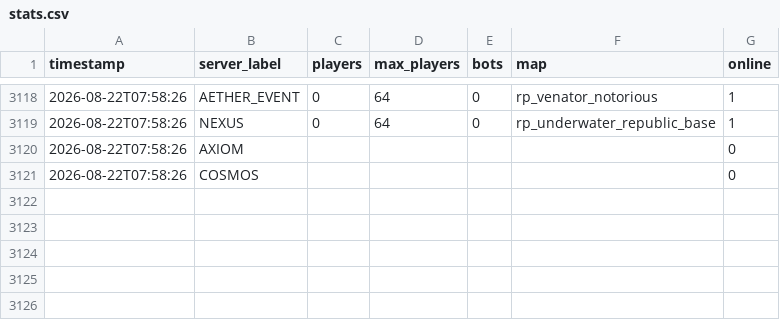
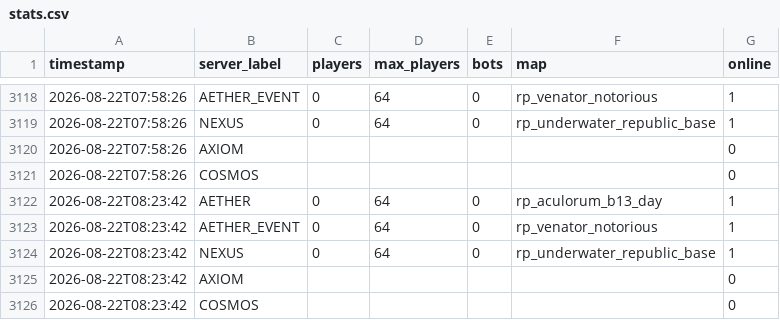
Before and after one commit to Fertouillle/gmod-monitor, a CSV file: stats.csv, drawn as a sheet; only a part is shown, gaps mark what is left out.

```diff
--- a/stats.csv
+++ b/stats.csv
@@ -3121 +3121,6 @@ timestamp,server_label,players,max_players,bots,map,online
 2026-08-22T07:58:26,COSMOS,,,,,0
+2026-08-22T08:23:42,AETHER,0,64,0,rp_aculorum_b13_day,1
+2026-08-22T08:23:42,AETHER_EVENT,0,64,0,rp_venator_notorious,1
+2026-08-22T08:23:42,NEXUS,0,64,0,rp_underwater_republic_base,1
+2026-08-22T08:23:42,AXIOM,,,,,0
+2026-08-22T08:23:42,COSMOS,,,,,0
```
